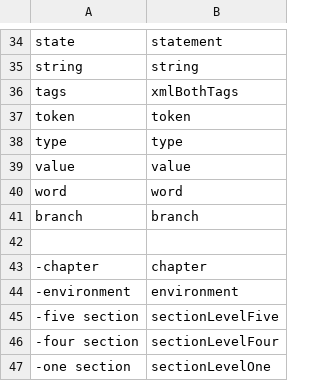
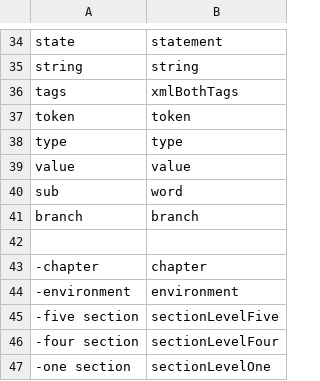
Before and after one commit to AndreasArvidsson/andreas-talon, a CSV file: settings/cursorless-settings/modifier_scope_types.csv, drawn as a sheet; only a part is shown, gaps mark what is left out.

Commit message:
Renamed cursorless modifier word to sub

```diff
--- a/settings/cursorless-settings/modifier_scope_types.csv
+++ b/settings/cursorless-settings/modifier_scope_types.csv
@@ -39,3 +39,3 @@ type, type
 value, value
-word, word
+sub, word
 branch, branch
```
